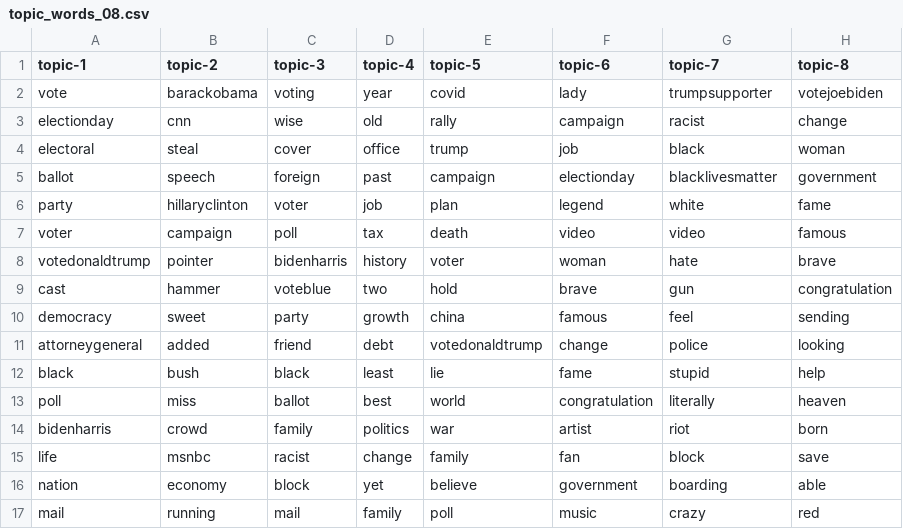
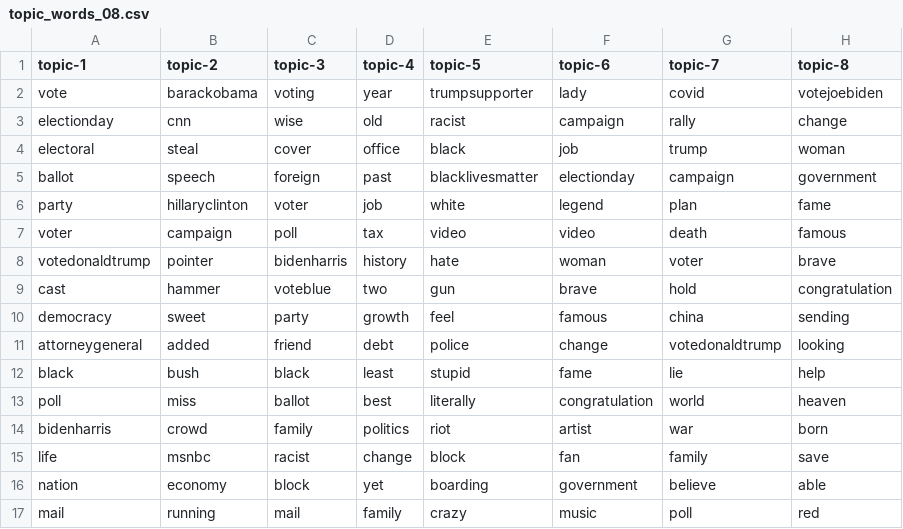
Before and after one commit to edubu2/metis-project4, a CSV file: etc/topic-words/topic_words_08.csv, drawn as a sheet; only a part is shown; the diff covers the shown part only.

```diff
--- a/etc/topic-words/topic_words_08.csv
+++ b/etc/topic-words/topic_words_08.csv
@@ -1,17 +1,17 @@
 topic-1,topic-2,topic-3,topic-4,topic-5,topic-6,topic-7,topic-8
-vote,barackobama,voting,year,covid,lady,trumpsupporter,votejoebiden
-electionday,cnn,wise,old,rally,campaign,racist,change
-electoral,steal,cover,office,trump,job,black,woman
-ballot,speech,foreign,past,campaign,electionday,blacklivesmatter,government
-party,hillaryclinton,voter,job,plan,legend,white,fame
-voter,campaign,poll,tax,death,video,video,famous
-votedonaldtrump,pointer,bidenharris,history,voter,woman,hate,brave
-cast,hammer,voteblue,two,hold,brave,gun,congratulation
-democracy,sweet,party,growth,china,famous,feel,sending
-attorneygeneral,added,friend,debt,votedonaldtrump,change,police,looking
-black,bush,black,least,lie,fame,stupid,help
-poll,miss,ballot,best,world,congratulation,literally,heaven
-bidenharris,crowd,family,politics,war,artist,riot,born
-life,msnbc,racist,change,family,fan,block,save
-nation,economy,block,yet,believe,government,boarding,able
-mail,running,mail,family,poll,music,crazy,red
+vote,barackobama,voting,year,trumpsupporter,lady,covid,votejoebiden
+electionday,cnn,wise,old,racist,campaign,rally,change
+electoral,steal,cover,office,black,job,trump,woman
+ballot,speech,foreign,past,blacklivesmatter,electionday,campaign,government
+party,hillaryclinton,voter,job,white,legend,plan,fame
+voter,campaign,poll,tax,video,video,death,famous
+votedonaldtrump,pointer,bidenharris,history,hate,woman,voter,brave
+cast,hammer,voteblue,two,gun,brave,hold,congratulation
+democracy,sweet,party,growth,feel,famous,china,sending
+attorneygeneral,added,friend,debt,police,change,votedonaldtrump,looking
+black,bush,black,least,stupid,fame,lie,help
+poll,miss,ballot,best,literally,congratulation,world,heaven
+bidenharris,crowd,family,politics,riot,artist,war,born
+life,msnbc,racist,change,block,fan,family,save
+nation,economy,block,yet,boarding,government,believe,able
+mail,running,mail,family,crazy,music,poll,red
```
Also changed, not shown: 30 edited cells elsewhere in this file, etc/topic-words/topic_words_07.csv, etc/topic-words/topic_words_09.csv, 9 other files.
